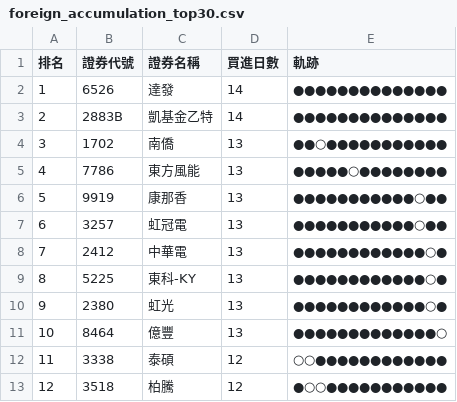
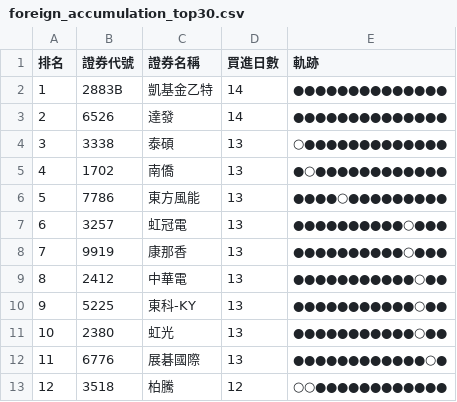
Before and after one commit to SongChiChuang/tw-stock-flow, a CSV file: reports/accumulation/foreign_accumulation_top30.csv, drawn as a sheet; only a part is shown; the diff covers the shown part only.

```diff
--- a/reports/accumulation/foreign_accumulation_top30.csv
+++ b/reports/accumulation/foreign_accumulation_top30.csv
@@ -1,13 +1,13 @@
 排名,證券代號,證券名稱,買進日數,軌跡
-1,6526,達發,14,●●●●●●●●●●●●●●
-2,2883B,凱基金乙特,14,●●●●●●●●●●●●●●
-3,1702,南僑,13,●●○●●●●●●●●●●●
-4,7786,東方風能,13,●●●●●○●●●●●●●●
-5,9919,康那香,13,●●●●●●●●●●●○●●
-6,3257,虹冠電,13,●●●●●●●●●●●○●●
-7,2412,中華電,13,●●●●●●●●●●●●○●
-8,5225,東科-KY,13,●●●●●●●●●●●●○●
-9,2380,虹光,13,●●●●●●●●●●●●○●
-10,8464,億豐,13,●●●●●●●●●●●●●○
-11,3338,泰碩,12,○○●●●●●●●●●●●●
-12,3518,柏騰,12,●○○●●●●●●●●●●●
+1,2883B,凱基金乙特,14,●●●●●●●●●●●●●●
+2,6526,達發,14,●●●●●●●●●●●●●●
+3,3338,泰碩,13,○●●●●●●●●●●●●●
+4,1702,南僑,13,●○●●●●●●●●●●●●
+5,7786,東方風能,13,●●●●○●●●●●●●●●
+6,3257,虹冠電,13,●●●●●●●●●●○●●●
+7,9919,康那香,13,●●●●●●●●●●○●●●
+8,2412,中華電,13,●●●●●●●●●●●○●●
+9,5225,東科-KY,13,●●●●●●●●●●●○●●
+10,2380,虹光,13,●●●●●●●●●●●○●●
+11,6776,展碁國際,13,●●●●●●●●●●●●○●
+12,3518,柏騰,12,○○●●●●●●●●●●●●
```
Also changed, not shown: 57 edited cells elsewhere in this file, reports/streak/foreign_streak_top30.csv, 7 other files.
